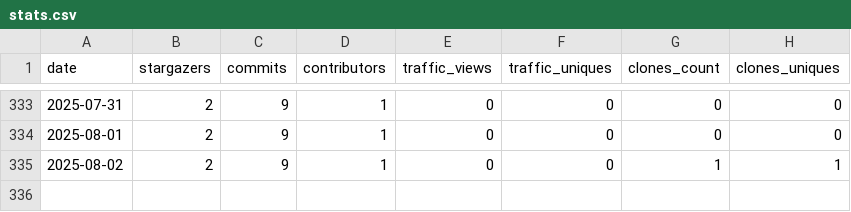
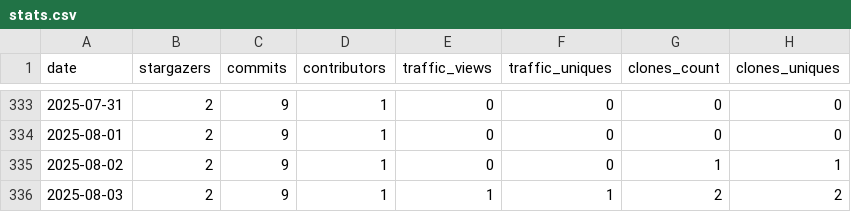
Before and after one commit to PolygeneLubricants/repository-insight-tracker, a CSV file: .insights/PolygeneLubricants/repository-insight-tracker/stats.csv, drawn as a sheet; only a part is shown, gaps mark what is left out; the diff names each change by its address in the sheet, - before the commit and + after, or states it on an @@ line.

Commit message:
Update stats file for PolygeneLubricants/repository-insight-tracker

```diff
--- a/.insights/PolygeneLubricants/repository-insight-tracker/stats.csv
+++ b/.insights/PolygeneLubricants/repository-insight-tracker/stats.csv
+row 336: 2025-08-03 | 2 | 9 | 1 | 1 | 1 | 2 | 2
```
